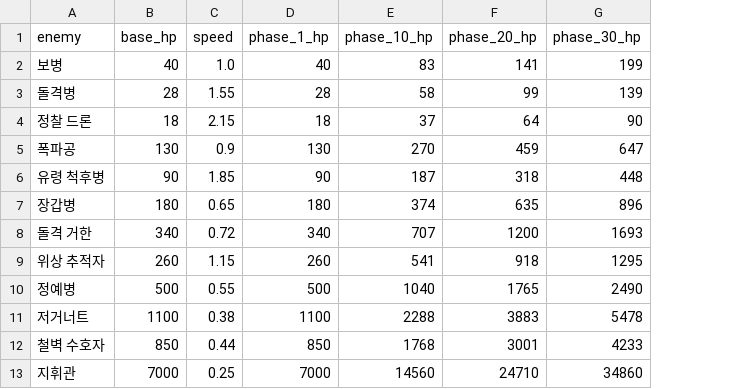
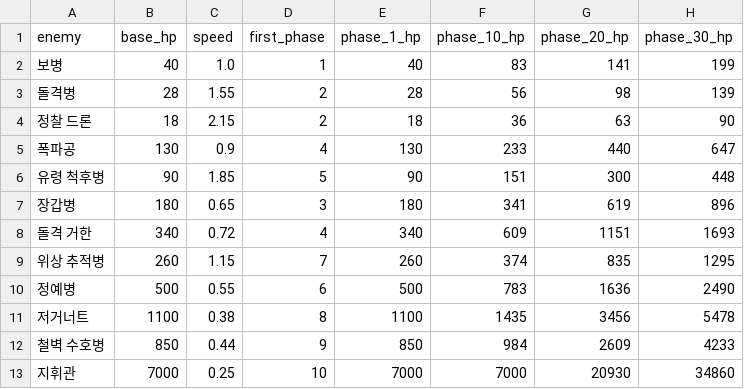
Before and after one commit to jaeshikyoon/all-in-defense, a CSV file: docs/enemy-hp-stats.csv, drawn as a sheet; addresses are those after the commit; the diff names each change by its address in the sheet, - before the commit and + after, or states it on an @@ line.

Commit message:
Start enemy health scaling at debut phase

```diff
--- a/docs/enemy-hp-stats.csv
+++ b/docs/enemy-hp-stats.csv
+column D (first_phase), rows 2-13: 1 | 2 | 2 | 4 | 5 | 3 | 4 | 7 | 6 | 8 | 9 | 10
-F3 (phase_10_hp): 58
+F3 (phase_10_hp): 56
-G3 (phase_20_hp): 99
+G3 (phase_20_hp): 98
-F4 (phase_10_hp): 37
+F4 (phase_10_hp): 36
-G4 (phase_20_hp): 64
+G4 (phase_20_hp): 63
-F5 (phase_10_hp): 270
+F5 (phase_10_hp): 233
-G5 (phase_20_hp): 459
+G5 (phase_20_hp): 440
-F6 (phase_10_hp): 187
+F6 (phase_10_hp): 151
-G6 (phase_20_hp): 318
+G6 (phase_20_hp): 300
-F7 (phase_10_hp): 374
+F7 (phase_10_hp): 341
-G7 (phase_20_hp): 635
+G7 (phase_20_hp): 619
-F8 (phase_10_hp): 707
+F8 (phase_10_hp): 609
-G8 (phase_20_hp): 1200
+G8 (phase_20_hp): 1151
-A9 (enemy): 위상 추적자
+A9 (enemy): 위상 추적병
-F9 (phase_10_hp): 541
+F9 (phase_10_hp): 374
-G9 (phase_20_hp): 918
+G9 (phase_20_hp): 835
-F10 (phase_10_hp): 1040
+F10 (phase_10_hp): 783
-G10 (phase_20_hp): 1765
+G10 (phase_20_hp): 1636
-F11 (phase_10_hp): 2288
+F11 (phase_10_hp): 1435
-G11 (phase_20_hp): 3883
+G11 (phase_20_hp): 3456
-A12 (enemy): 철벽 수호자
+A12 (enemy): 철벽 수호병
-F12 (phase_10_hp): 1768
+F12 (phase_10_hp): 984
-G12 (phase_20_hp): 3001
+G12 (phase_20_hp): 2609
-F13 (phase_10_hp): 14560
+F13 (phase_10_hp): 7000
-G13 (phase_20_hp): 24710
+G13 (phase_20_hp): 20930
```
Also changed, not shown: 4 other files.
